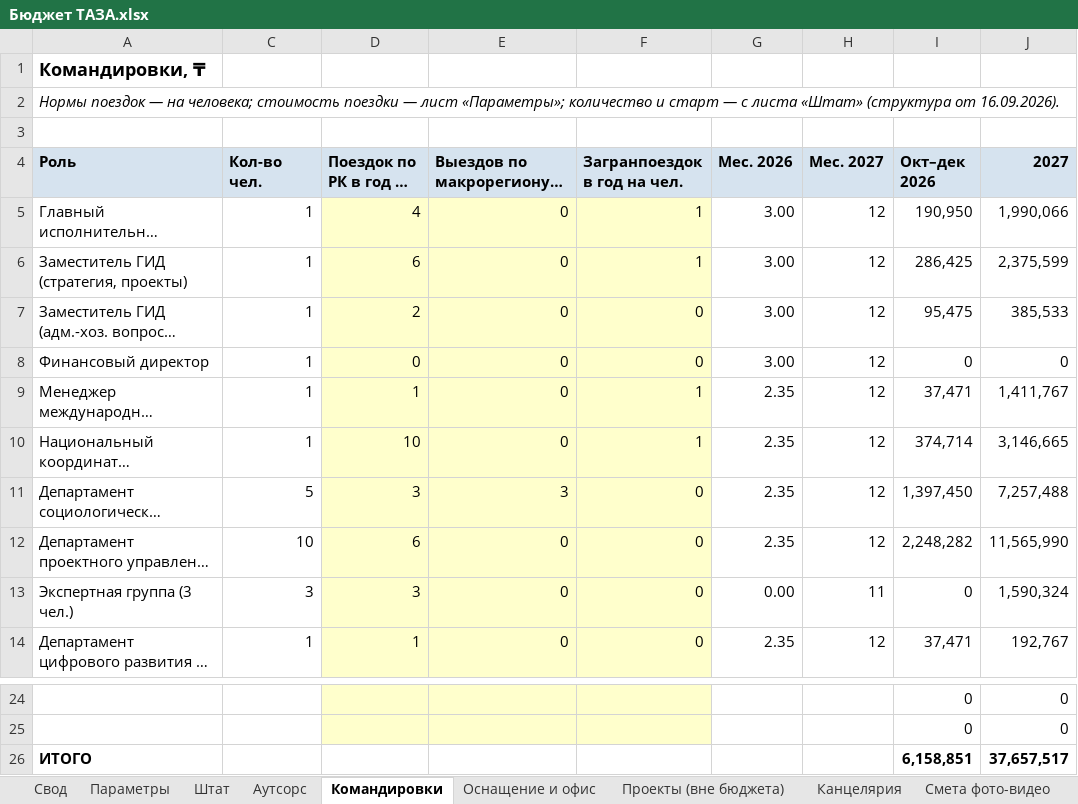
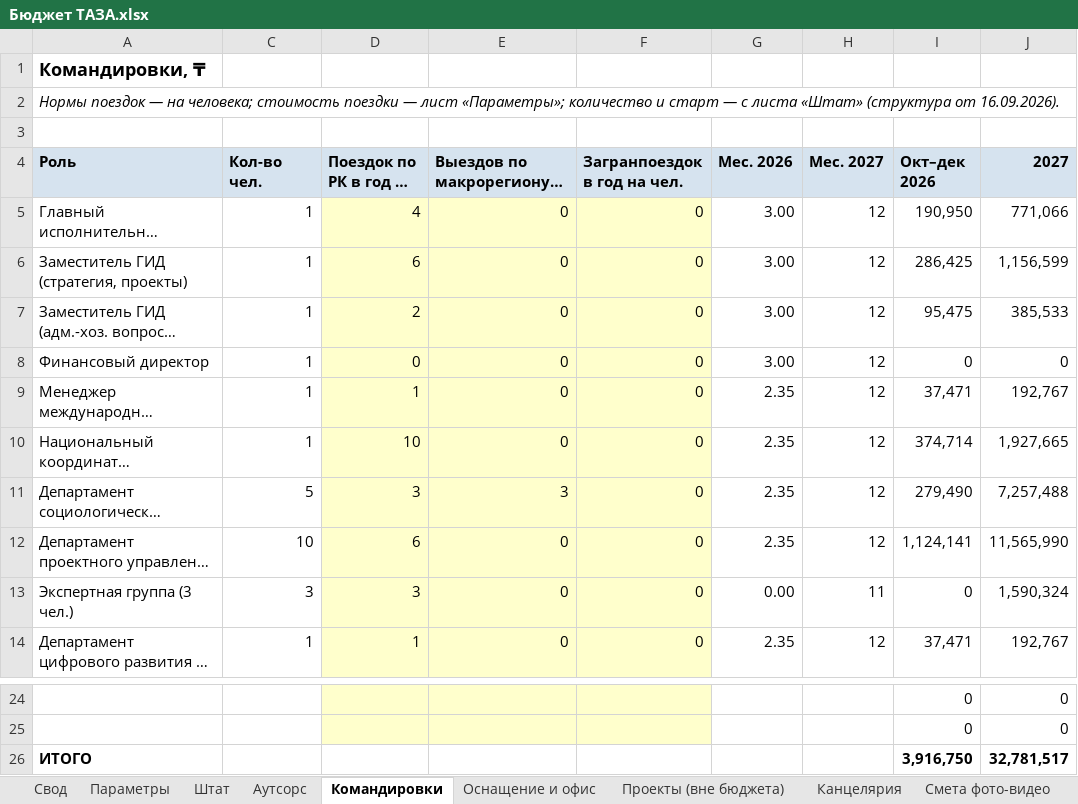
Before and after one commit to murat01042014/obsidian-vault, an Excel workbook: TAZA/_документы/Бюджет ТАЗА.xlsx, sheet Командировки, drawn as a sheet; only a part is shown, gaps mark what is left out; long unchanged cells end in …; values as stored, in another font and other column widths than the file's, no borders; the diff names each change by its address in the sheet, - before the commit and + after, or states it on an @@ line.

```diff
--- a/TAZA/_документы/Бюджет ТАЗА.xlsx (sheet Командировки)
+++ b/TAZA/_документы/Бюджет ТАЗА.xlsx (sheet Командировки)
-F5:F6 (Загранпоездок в год на чел.): 1
+F5:F6 (Загранпоездок в год на чел.): 0
-J5 (2027): 1,990,066
+J5 (2027): 771,066
-J6 (2027): 2,375,599
+J6 (2027): 1,156,599
-F9:F10 (Загранпоездок в год на чел.): 1
+F9:F10 (Загранпоездок в год на чел.): 0
-J9 (2027): 1,411,767
+J9 (2027): 192,767
-J10 (2027): 3,146,665
+J10 (2027): 1,927,665
-I11 (Окт–дек 2026): 1,397,450
+I11 (Окт–дек 2026): 279,490
-I12 (Окт–дек 2026): 2,248,282
+I12 (Окт–дек 2026): 1,124,141
-I26 (Окт–дек 2026): 6,158,851
+I26 (Окт–дек 2026): 3,916,750
-J26 (2027): 37,657,517
+J26 (2027): 32,781,517
```
Also changed, not shown: sheet Свод, sheet Оснащение и офис, sheet Канцелярия, formulas that keep their value, 4 other files.
